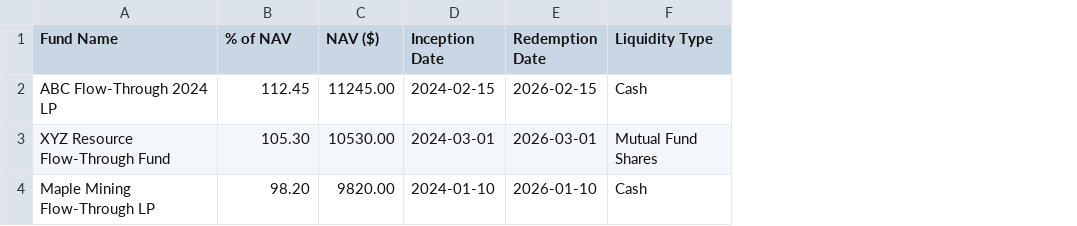
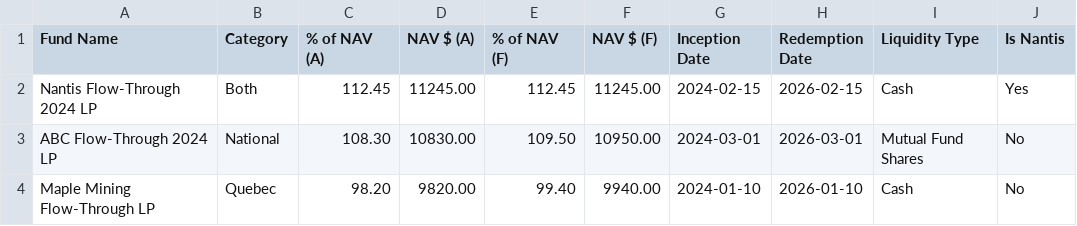
Before and after one commit to zaidimark-commits/Nantis, a CSV file: fund-comparison-tool/spreadsheet-template.csv, drawn as a sheet; addresses are those after the commit; the diff names each change by its address in the sheet, - before the commit and + after, or states it on an @@ line.

```diff
--- a/fund-comparison-tool/spreadsheet-template.csv
+++ b/fund-comparison-tool/spreadsheet-template.csv
+column B (Category), rows 2-4: Both | National | Quebec
+column E (% of NAV (F)), rows 2-4: 112.45 | 109.50 | 99.40
+column F (NAV $ (F)), rows 2-4: 11245.00 | 10950.00 | 9940.00
+column J (Is Nantis), rows 2-4: Yes | No | No
-C1: % of NAV
+C1: % of NAV (A)
-D1: NAV ($)
+D1: NAV $ (A)
-A2 (Fund Name): ABC Flow-Through 2024 LP
+A2 (Fund Name): Nantis Flow-Through 2024 LP
-A3 (Fund Name): XYZ Resource Flow-Through Fund
+A3 (Fund Name): ABC Flow-Through 2024 LP
-C3 (% of NAV (A)): 105.30
+C3 (% of NAV (A)): 108.30
-D3 (NAV $ (A)): 10530.00
+D3 (NAV $ (A)): 10830.00
```
Also changed, not shown: 3 other files.
